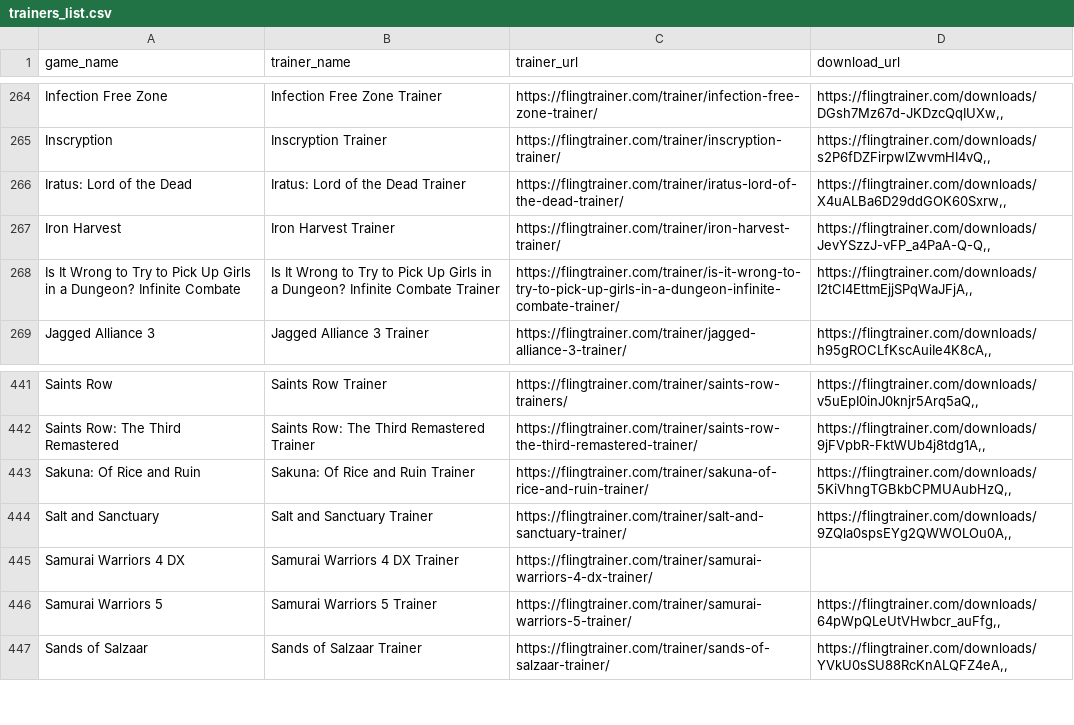
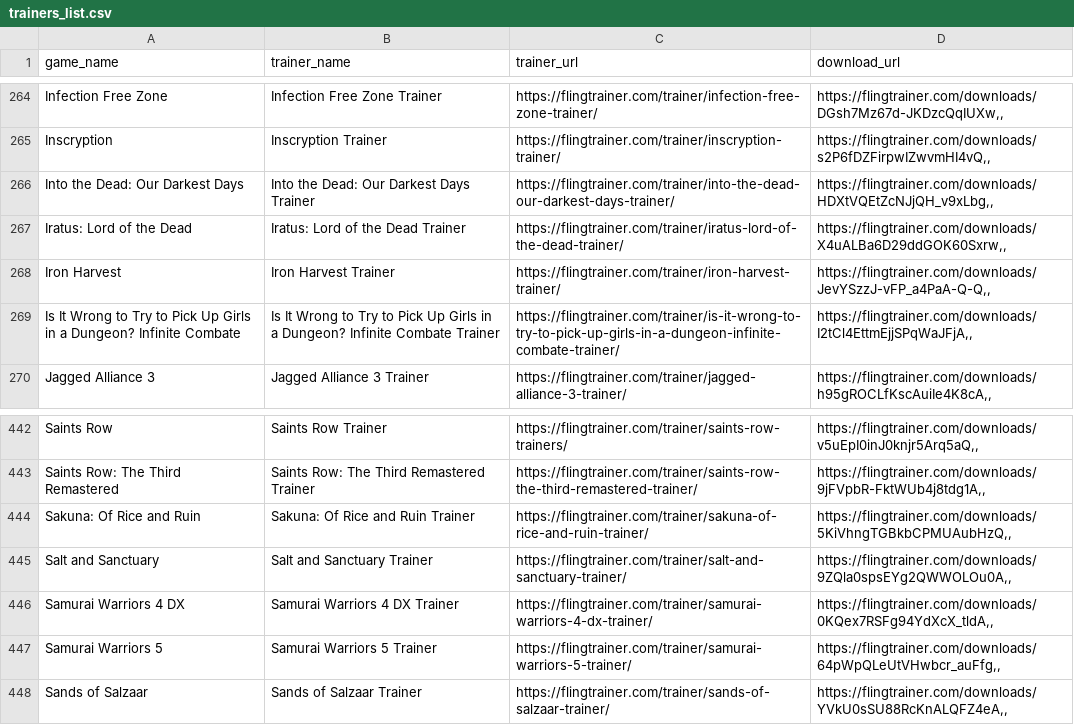
Before and after one commit to Karasukaigan/game-trainer-manager, a CSV file: app/resources/trainers_list.csv, drawn as a sheet; only a part is shown, gaps mark what is left out.

Commit message:
Update trainers_list.csv

```diff
--- a/app/resources/trainers_list.csv
+++ b/app/resources/trainers_list.csv
@@ -265,2 +265,3 @@ Infection Free Zone,Infection Free Zone Trainer,https://flingtrainer.com/trainer
 Inscryption,Inscryption Trainer,https://flingtrainer.com/trainer/inscryption-trainer/,"https://flingtrainer.com/downloads/s2P6fDZFirpwIZwvmHI4vQ,,"
+Into the Dead: Our Darkest Days,Into the Dead: Our Darkest Days Trainer,https://flingtrainer.com/trainer/into-the-dead-our-darkest-days-trainer/,"https://flingtrainer.com/downloads/HDXtVQEtZcNJjQH_v9xLbg,,"
 Iratus: Lord of the Dead,Iratus: Lord of the Dead Trainer,https://flingtrainer.com/trainer/iratus-lord-of-the-dead-trainer/,"https://flingtrainer.com/downloads/X4uALBa6D29ddGOK60Sxrw,,"
@@ -444,3 +445,3 @@ Sakuna: Of Rice and Ruin,Sakuna: Of Rice and Ruin Trainer,https://flingtrainer.c
 Salt and Sanctuary,Salt and Sanctuary Trainer,https://flingtrainer.com/trainer/salt-and-sanctuary-trainer/,"https://flingtrainer.com/downloads/9ZQla0spsEYg2QWWOLOu0A,,"
-Samurai Warriors 4 DX,Samurai Warriors 4 DX Trainer,https://flingtrainer.com/trainer/samurai-warriors-4-dx-trainer/,
+Samurai Warriors 4 DX,Samurai Warriors 4 DX Trainer,https://flingtrainer.com/trainer/samurai-warriors-4-dx-trainer/,"https://flingtrainer.com/downloads/0KQex7RSFg94YdXcX_tldA,,"
 Samurai Warriors 5,Samurai Warriors 5 Trainer,https://flingtrainer.com/trainer/samurai-warriors-5-trainer/,"https://flingtrainer.com/downloads/64pWpQLeUtVHwbcr_auFfg,,"
```
